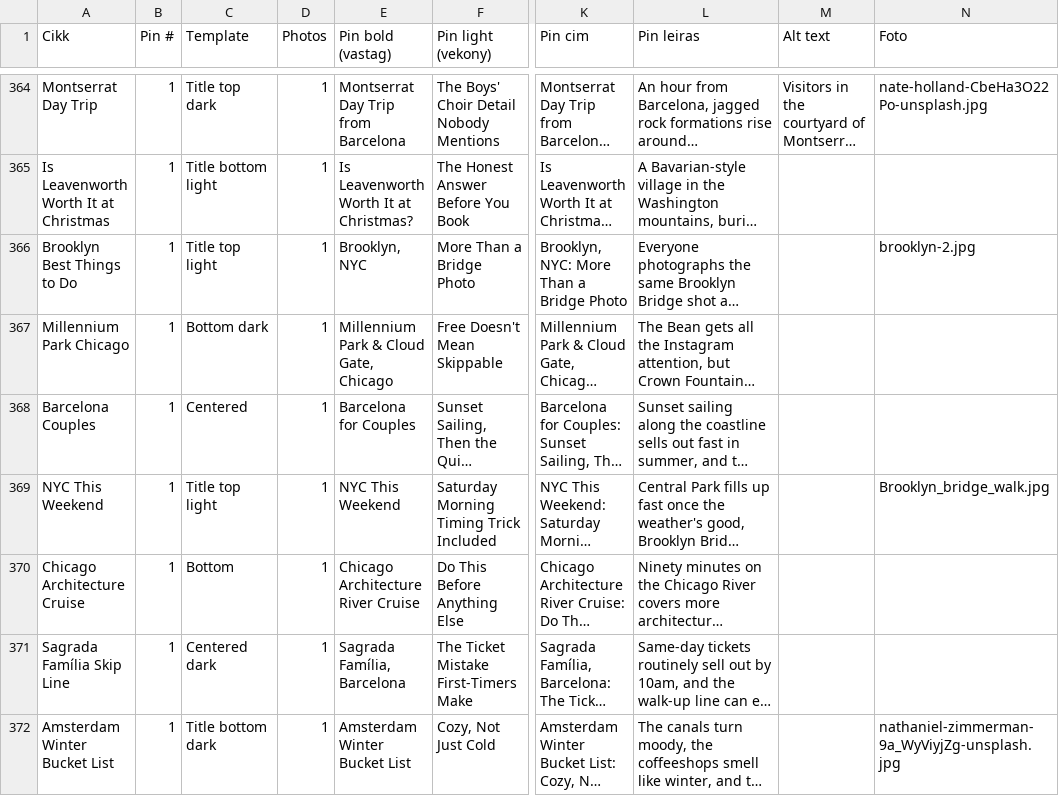
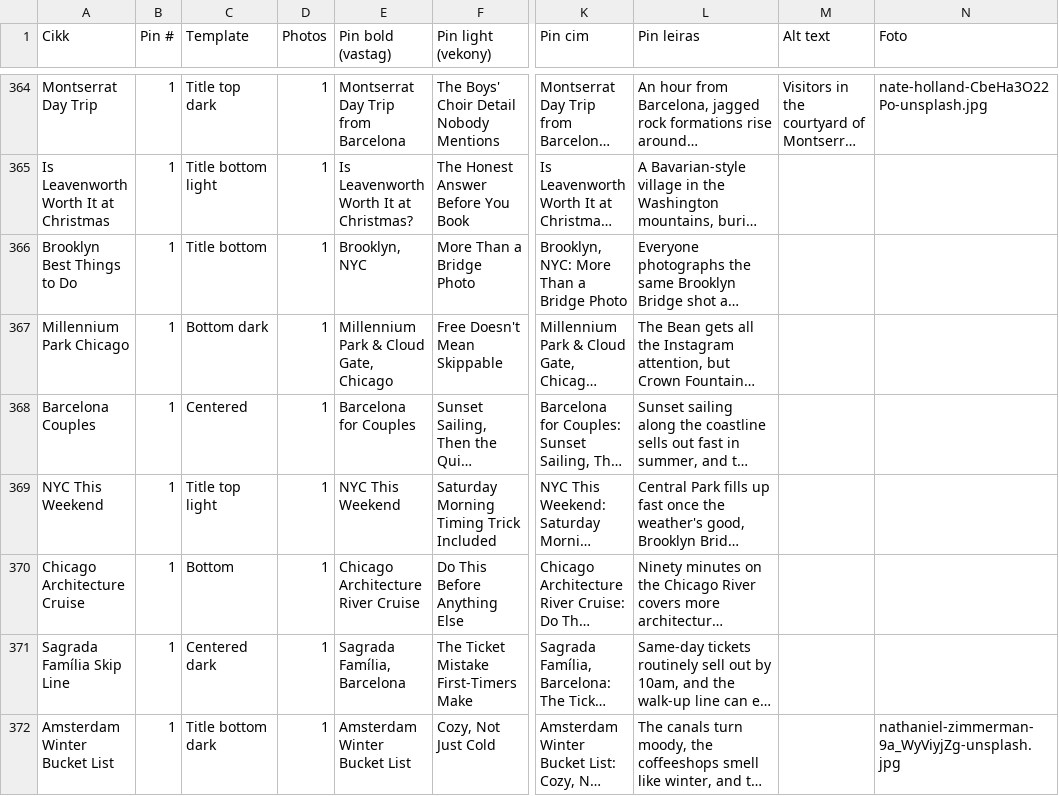
Before and after one commit to milesandflavors/pinfactory, a CSV file: pins.csv, drawn as a sheet; only a part is shown, gaps mark what is left out; long unchanged cells end in …; the diff names each change by its address in the sheet, - before the commit and + after, or states it on an @@ line.

Commit message:
Revert "Fix weak photo choices: best-things-to-do-in-brooklyn + things-to-do-in-nyc-this-weekend"
This reverts commit e8d04793f999049cdd4c40d80e355724145fa1cf.

```diff
--- a/pins.csv
+++ b/pins.csv
-C366 (Template): Title top light
+C366 (Template): Title bottom
-N366 (Foto): brooklyn-2.jpg
+N366 (Foto): (empty)
-N369 (Foto): Brooklyn_bridge_walk.jpg
+N369 (Foto): (empty)
```
Also changed, not shown: 2 other files.
